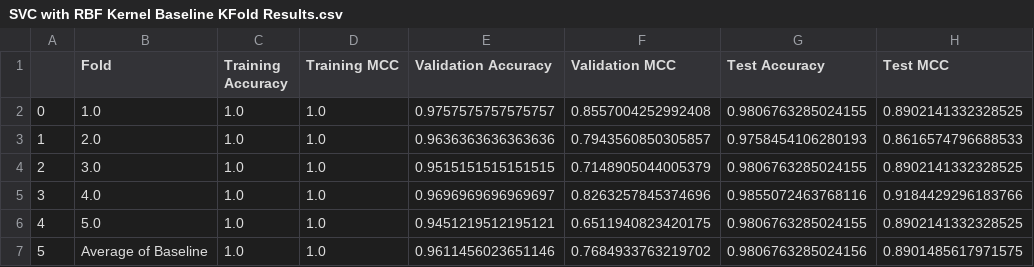
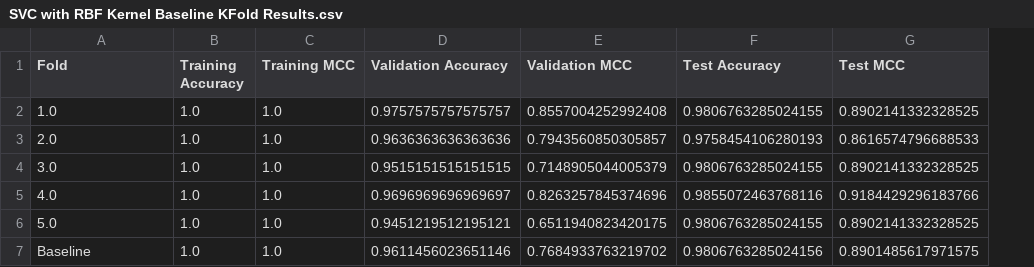
Before and after one commit to peter-splitice/Antithrombin-Peptide-Classification, a CSV file: peter_classification/Results/SVC with RBF Kernel/SVC with RBF Kernel Baseline KFold Results.csv, drawn as a sheet; removed rows and columns are numbered as before the commit, all else as after; the diff names each change by its address in the sheet, - before the commit and + after, or states it on an @@ line.

Commit message:
6/26 consolidated results

```diff
--- a/peter_classification/Results/SVC with RBF Kernel/SVC with RBF Kernel Baseline KFold Results.csv
+++ b/peter_classification/Results/SVC with RBF Kernel/SVC with RBF Kernel Baseline KFold Results.csv
-column A, rows 2-7: 0 | 1 | 2 | 3 | 4 | 5
-A7 (Fold): Average of Baseline
+A7 (Fold): Baseline
```
Also changed, not shown: peter_classification/Results/SVC with RBF Kernel/SVC with RBF Kernel PCA with 100% variance KFold Results.csv, peter_classification/Results/SVC with RBF Kernel/SVC with RBF Kernel PCA with 75% variance KFold Results.csv, 40 other files.
